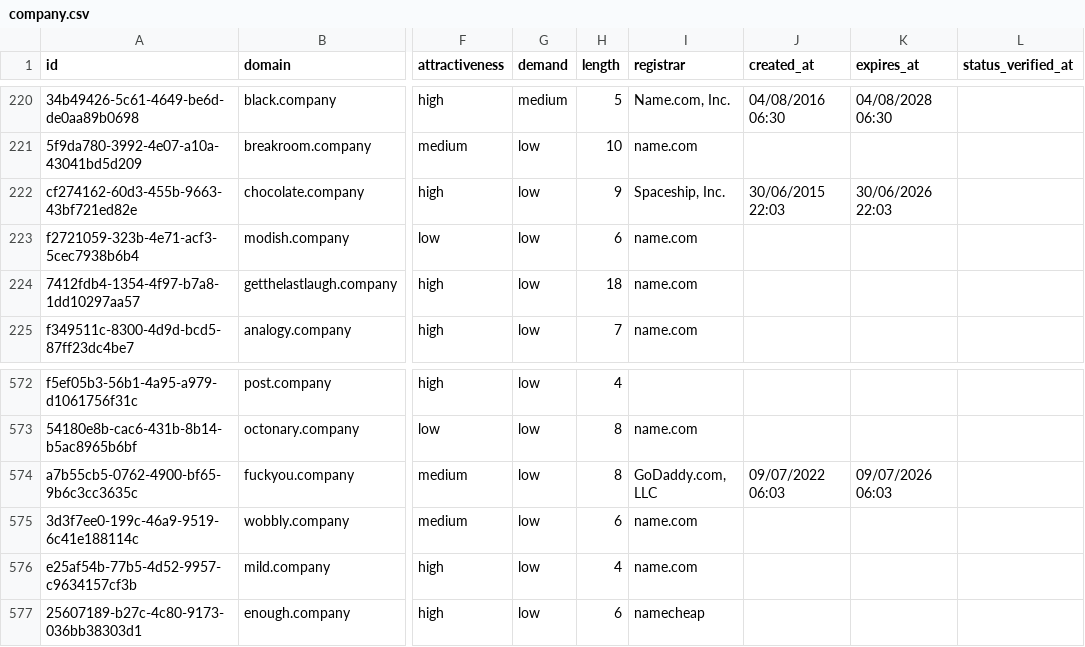
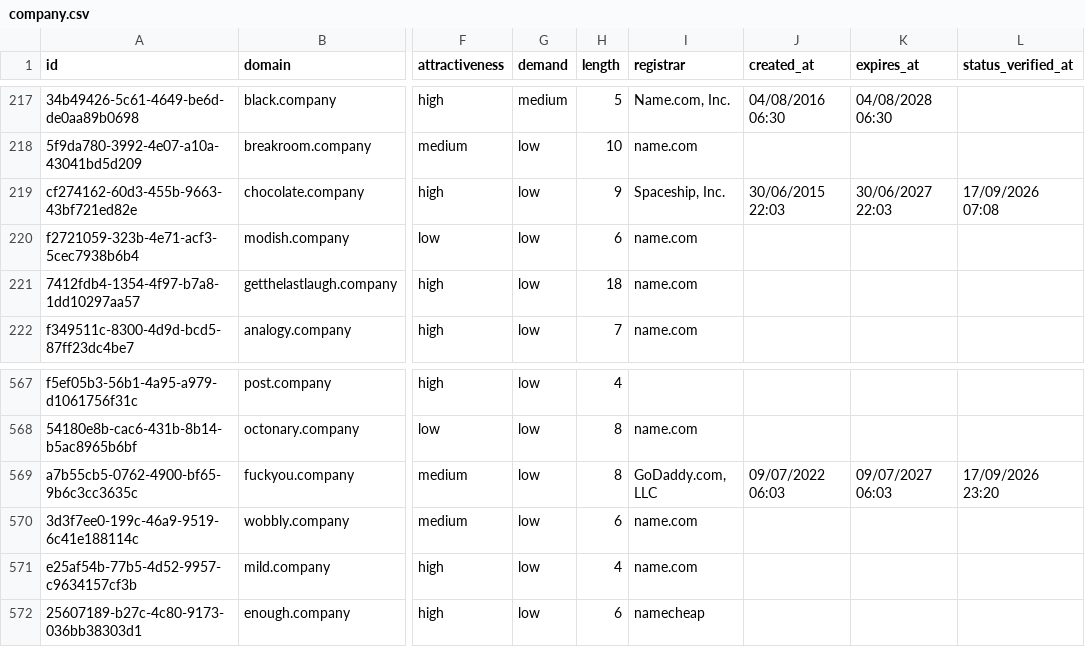
Before and after one commit to UniqueDomains/company-oneword-domains, a CSV file: company.csv, drawn as a sheet; only a part is shown, gaps mark what is left out; addresses are those after the commit; the diff covers the shown part only; the diff names each change by its address in the sheet, - before the commit and + after, or states it on an @@ line.

```diff
--- a/company.csv
+++ b/company.csv
-K219 (expires_at): 30/06/2026 22:03
+K219 (expires_at): 30/06/2027 22:03
-L219 (status_verified_at): (empty)
+L219 (status_verified_at): 17/09/2026 07:08
-K569 (expires_at): 09/07/2026 06:03
+K569 (expires_at): 09/07/2027 06:03
-L569 (status_verified_at): (empty)
+L569 (status_verified_at): 17/09/2026 23:20
```
Also changed, not shown: 7 added rows, 7 removed rows and 9 edited cells elsewhere in this file, 4 other files.
